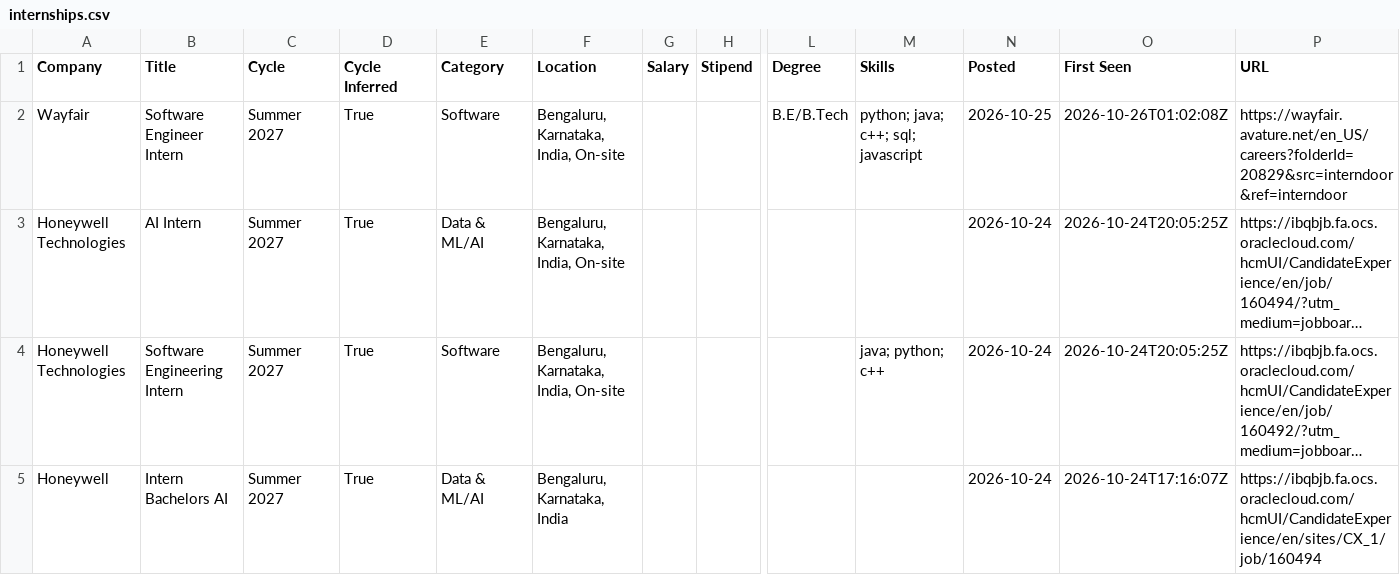
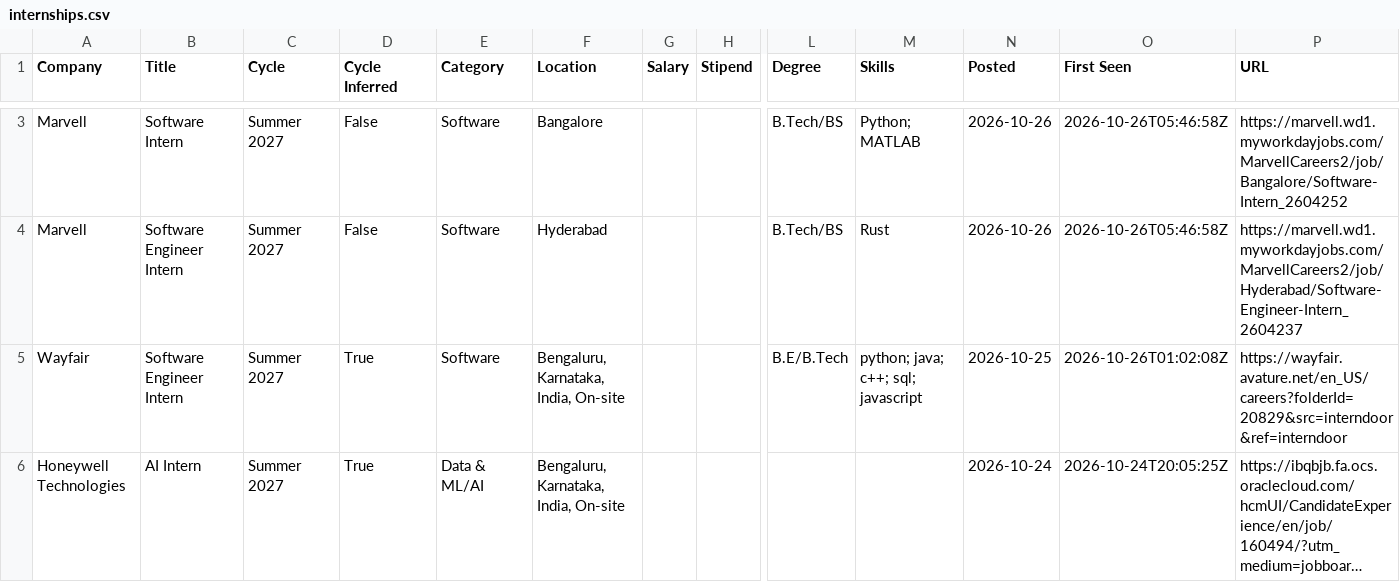
Before and after one commit to lcs2024016-arch/intern-work, a CSV file: data/internships.csv, drawn as a sheet; only a part is shown, gaps mark what is left out; the shorter side is filled out with more unchanged rows; long unchanged cells end in …; rows hold the shown columns only; the diff covers the shown part only; the diff names each change by its address in the sheet, - before the commit and + after, or states it on an @@ line.

Commit message:
chore: update internships (2026-10-26 05:46 UTC)

```diff
--- a/data/internships.csv
+++ b/data/internships.csv
+row 3: Marvell | Software Intern | Summer 2027 | False | Software | Bangalore |  |  | B.Tech/BS | Python; MATLAB | 2026-10-26 | 2026-10-26T05:46:58Z | https://marvell.wd1.myworkdayjobs.com/MarvellCareers2/job/Bangalore/Software-Intern_2604252
+row 4: Marvell | Software Engineer Intern | Summer 2027 | False | Software | Hyderabad |  |  | B.Tech/BS | Rust | 2026-10-26 | 2026-10-26T05:46:58Z | https://marvell.wd1.myworkdayjobs.com/MarvellCareers2/job/Hyderabad/Software-Engineer-Intern_2604237
```
Also changed, not shown: 1 added row, 1 removed row and 4 edited cells elsewhere in this file, 12 other files.
